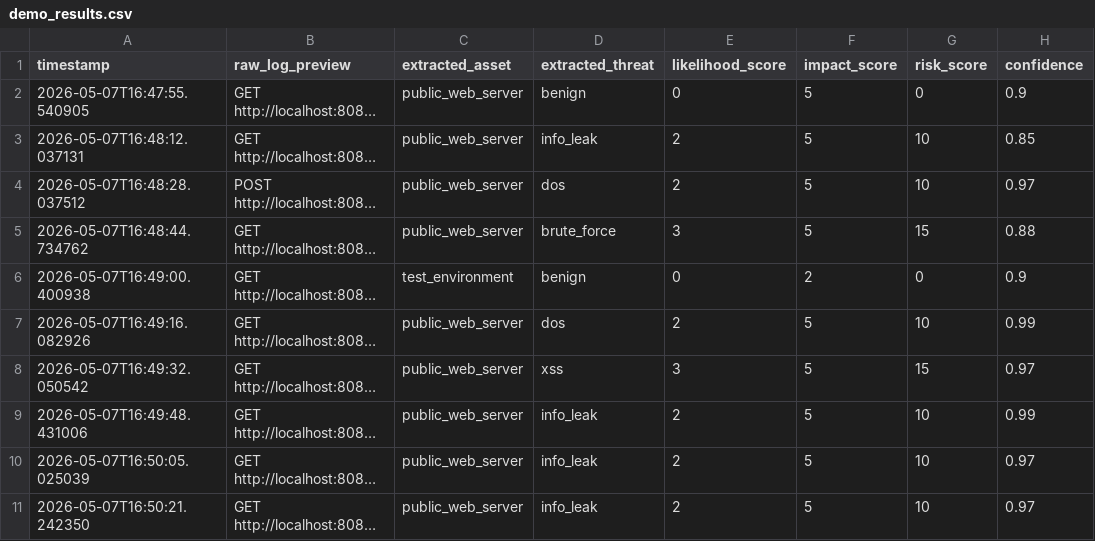
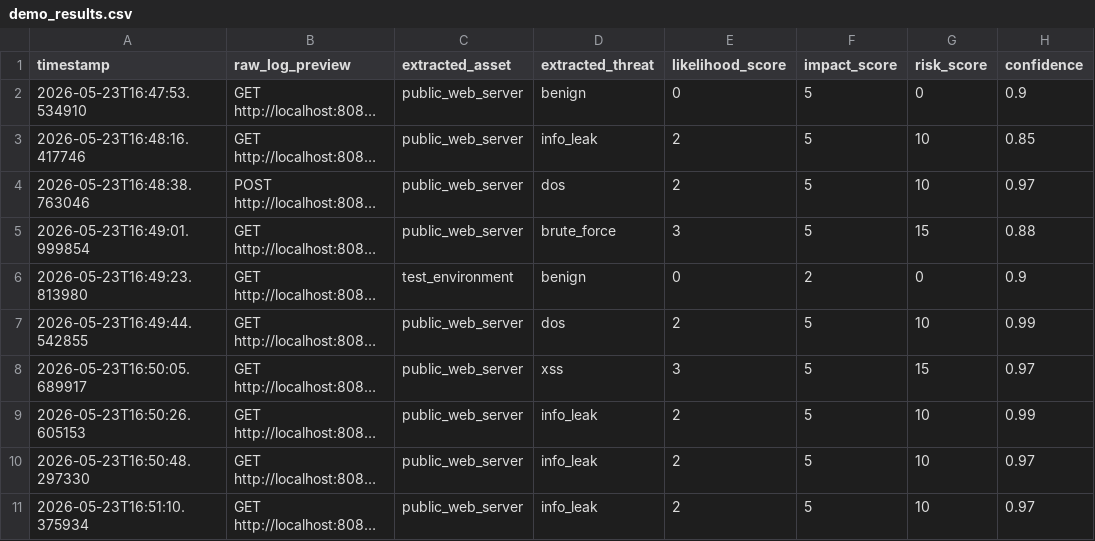
Before and after one commit to 0m0D1NGR0NALD/Automated-Asset-and-Threat-Extraction-from-Logs-for-ICT-Risk-Assessment-using-Lightweight-LLMs-, a CSV file: results/demo_results.csv, drawn as a sheet; only a part is shown; long unchanged cells end in …; the diff names each change by its address in the sheet, - before the commit and + after, or states it on an @@ line.

```diff
--- a/results/demo_results.csv
+++ b/results/demo_results.csv
-A2 (timestamp): 2026-05-07T16:47:55.540905
+A2 (timestamp): 2026-05-23T16:47:53.534910
-A3 (timestamp): 2026-05-07T16:48:12.037131
+A3 (timestamp): 2026-05-23T16:48:16.417746
-A4 (timestamp): 2026-05-07T16:48:28.037512
+A4 (timestamp): 2026-05-23T16:48:38.763046
-A5 (timestamp): 2026-05-07T16:48:44.734762
+A5 (timestamp): 2026-05-23T16:49:01.999854
-A6 (timestamp): 2026-05-07T16:49:00.400938
+A6 (timestamp): 2026-05-23T16:49:23.813980
-A7 (timestamp): 2026-05-07T16:49:16.082926
+A7 (timestamp): 2026-05-23T16:49:44.542855
-A8 (timestamp): 2026-05-07T16:49:32.050542
+A8 (timestamp): 2026-05-23T16:50:05.689917
-A9 (timestamp): 2026-05-07T16:49:48.431006
+A9 (timestamp): 2026-05-23T16:50:26.605153
-A10 (timestamp): 2026-05-07T16:50:05.025039
+A10 (timestamp): 2026-05-23T16:50:48.297330
-A11 (timestamp): 2026-05-07T16:50:21.242350
+A11 (timestamp): 2026-05-23T16:51:10.375934
```
Also changed, not shown: 3 other files.
